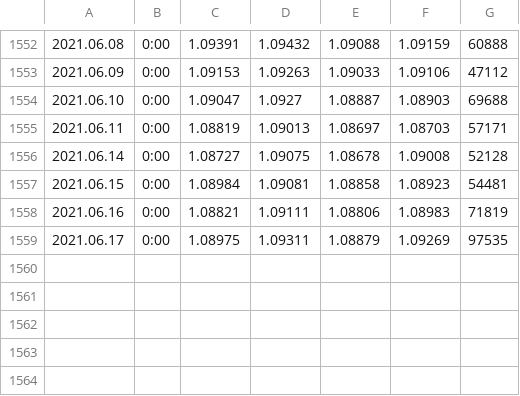
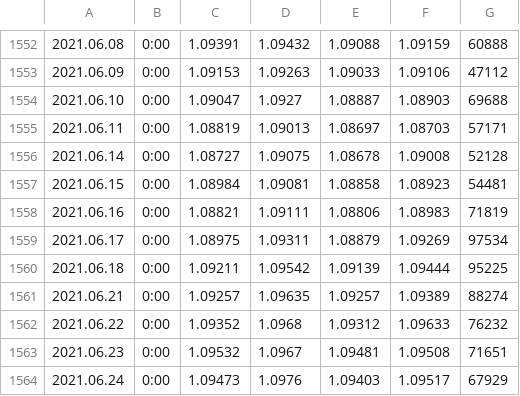
Before and after one commit to kkartavenka/simple-rsi-trader, a CSV file: Data/EURCHF1440.csv, drawn as a sheet; only a part is shown, gaps mark what is left out.

```diff
--- a/Data/EURCHF1440.csv
+++ b/Data/EURCHF1440.csv
@@ -1558,2 +1558,7 @@
 2021.06.16,0:00,1.08821,1.09111,1.08806,1.08983,71819
-2021.06.17,0:00,1.08975,1.09311,1.08879,1.09269,97535
+2021.06.17,0:00,1.08975,1.09311,1.08879,1.09269,97534
+2021.06.18,0:00,1.09211,1.09542,1.09139,1.09444,95225
+2021.06.21,0:00,1.09257,1.09635,1.09257,1.09389,88274
+2021.06.22,0:00,1.09352,1.0968,1.09312,1.09633,76232
+2021.06.23,0:00,1.09532,1.0967,1.09481,1.09508,71651
+2021.06.24,0:00,1.09473,1.0976,1.09403,1.09517,67929
```
Also changed, not shown: Data/EURUSD1440.csv, Data/GBPUSD1440.csv, 15 other files.
